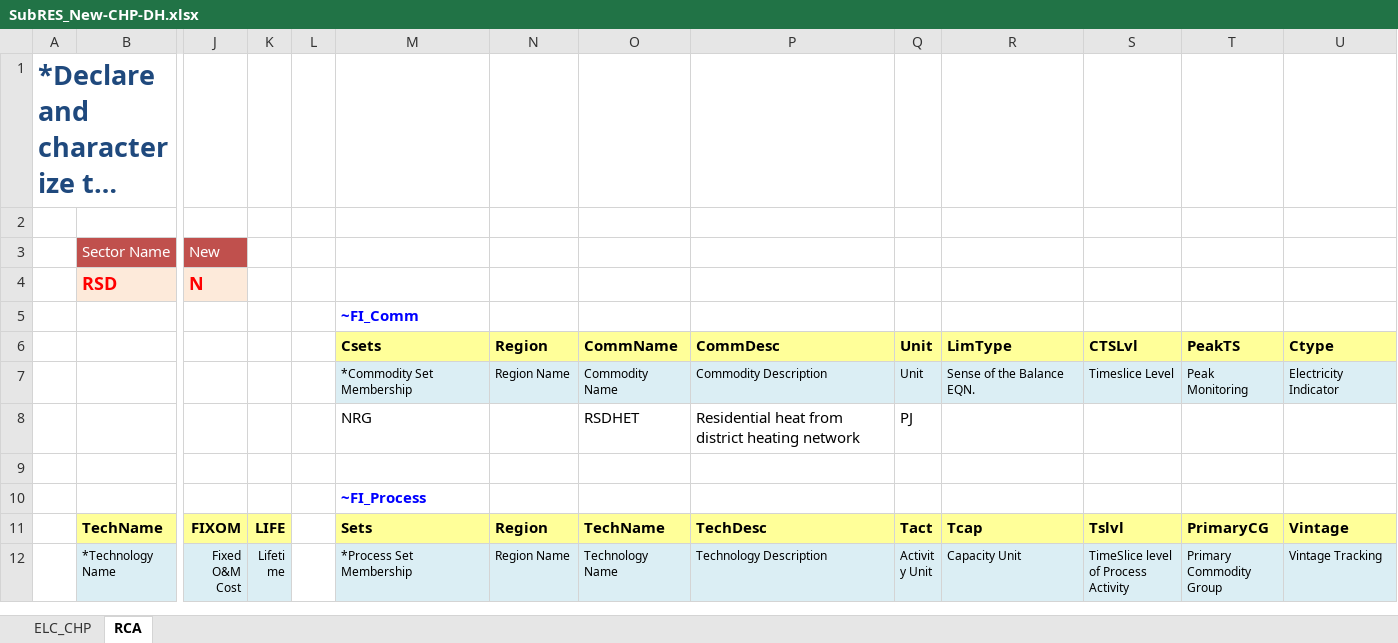
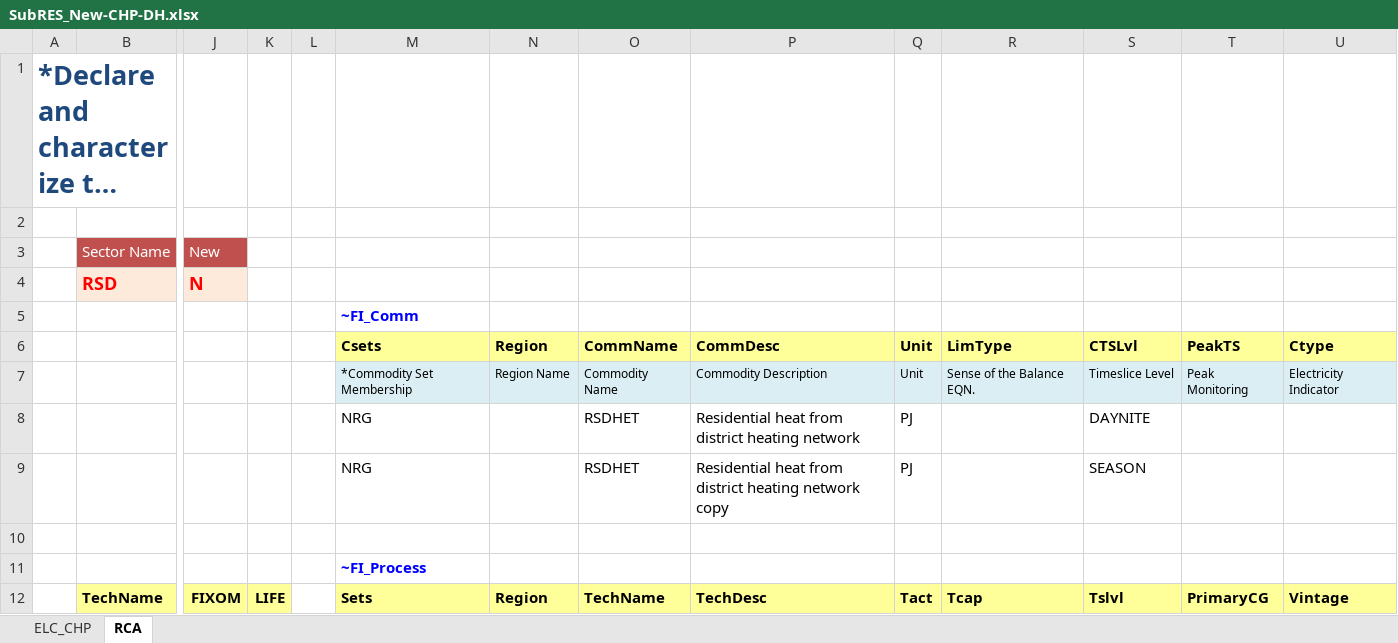
Before and after one commit to kanors-emr/Model_Demo_Adv_Veda, an Excel workbook: SubRES_TMPL/SubRES_New-CHP-DH.xlsx, sheet RCA, drawn as a sheet; only a part is shown, gaps mark what is left out; the shorter side is filled out with more unchanged rows; long unchanged cells end in …; values as stored, in another font and other column widths than the file's, no borders; rows hold the shown columns only; the diff names each change by its address in the sheet, - before the commit and + after, or states it on an @@ line.

```diff
--- a/SubRES_TMPL/SubRES_New-CHP-DH.xlsx (sheet RCA)
+++ b/SubRES_TMPL/SubRES_New-CHP-DH.xlsx (sheet RCA)
-S8 (CTSLvl): (empty)
+S8 (CTSLvl): DAYNITE
+row 9:  |  |  |  |  | NRG |  | RSDHET | Residential heat from district heating network copy | PJ |  | SEASON
```
Also changed, not shown: SubRES_TMPL/SubRES_New-IND.xlsx, SubRES_TMPL/SubRES_New-IND_Trans.xlsx, 2 other files.
